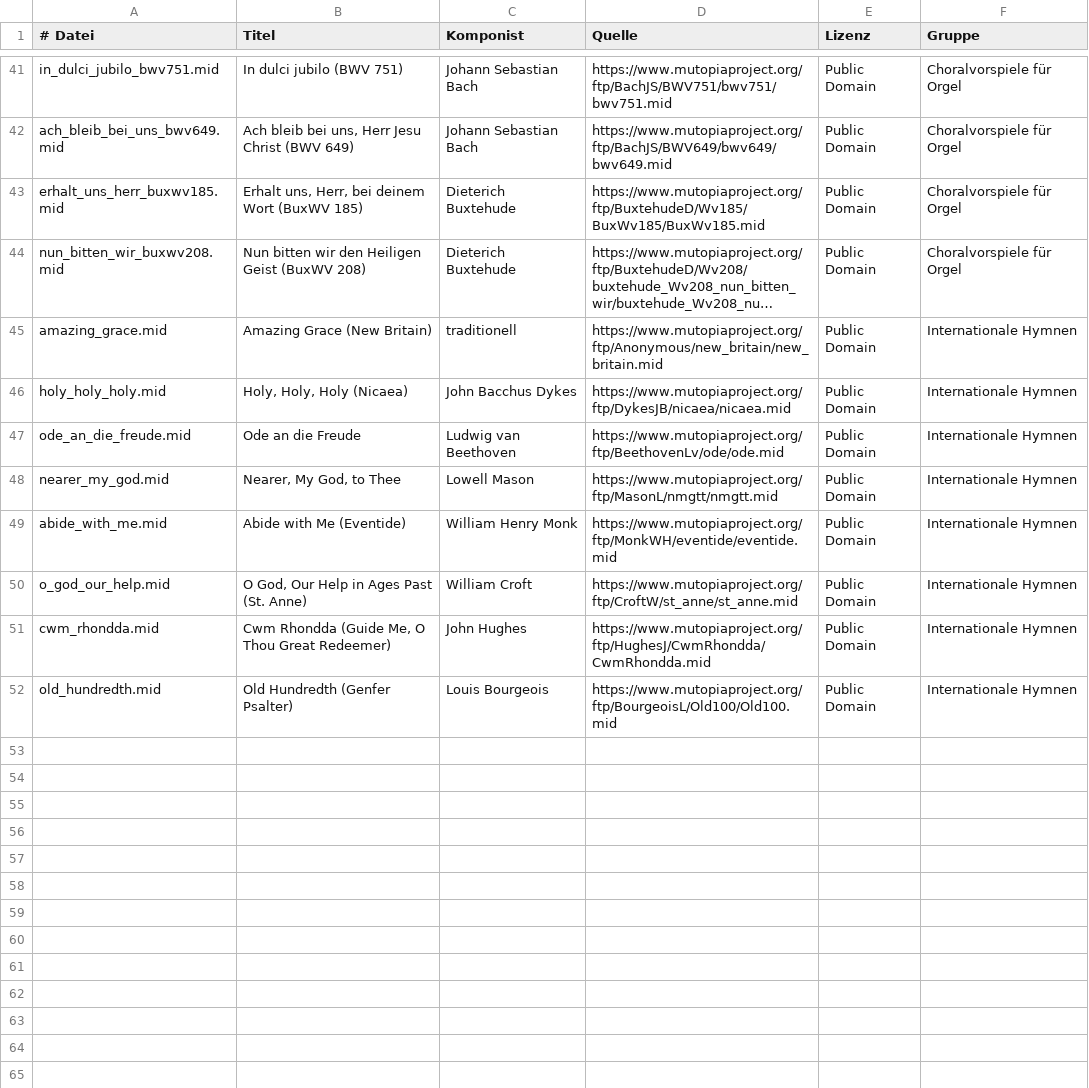
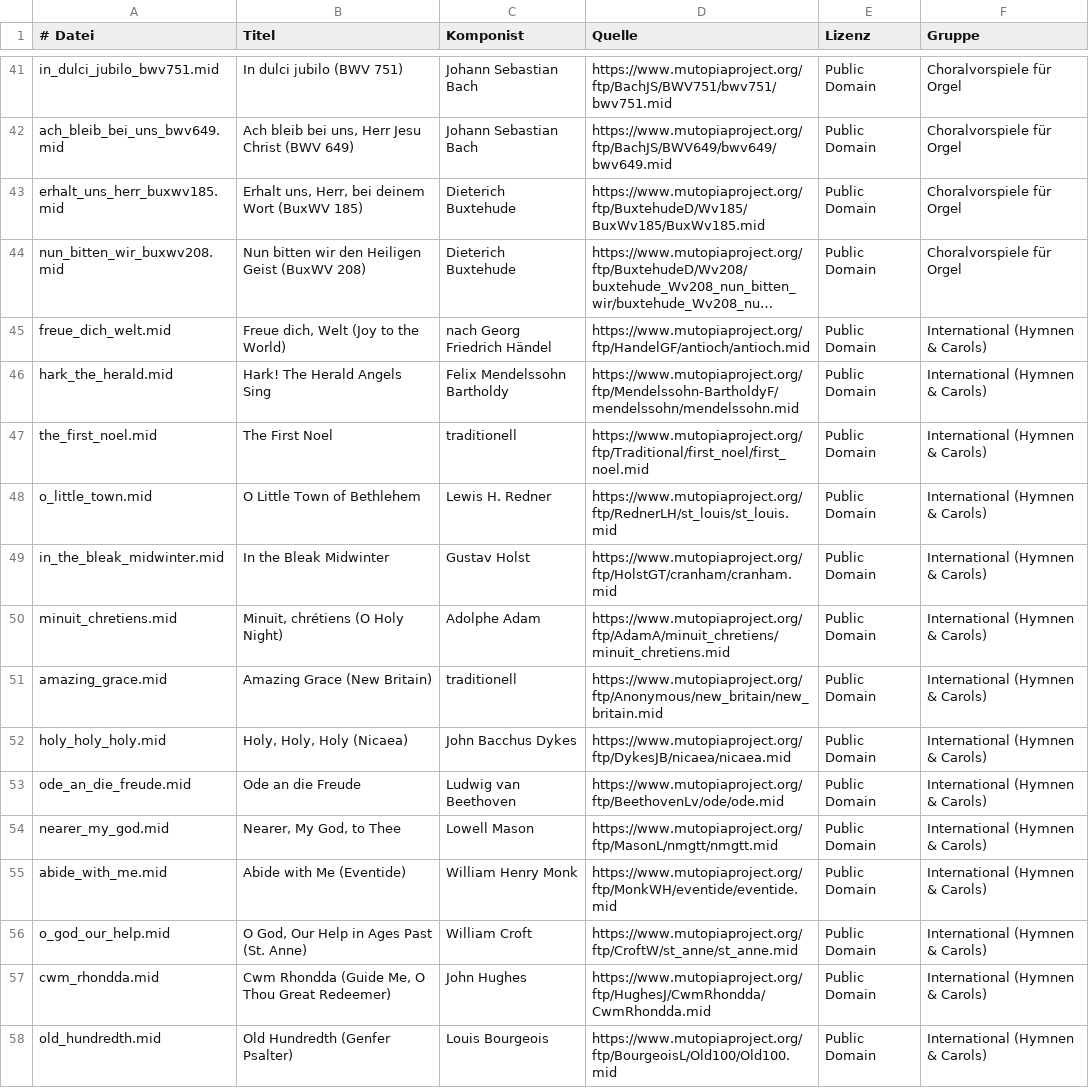
Before and after one commit to casualistcode/Orgamat, a TSV file: app/src/main/assets/lieder/lieder.tsv, drawn as a sheet; only a part is shown, gaps mark what is left out; long unchanged cells end in …; addresses are those after the commit; the diff covers the shown part only; the diff names each change by its address in the sheet, - before the commit and + after, or states it on an @@ line.

```diff
--- a/app/src/main/assets/lieder/lieder.tsv
+++ b/app/src/main/assets/lieder/lieder.tsv
+row 45: freue_dich_welt.mid | Freue dich, Welt (Joy to the World) | nach Georg Friedrich Händel | https://www.mutopiaproject.org/ftp/HandelGF/antioch/antioch.mid | Public Domain | International (Hymnen & Carols)
+row 46: hark_the_herald.mid | Hark! The Herald Angels Sing | Felix Mendelssohn Bartholdy | https://www.mutopiaproject.org/ftp/Mendelssohn-BartholdyF/mendelssohn/mendelssohn.mid | Public Domain | International (Hymnen & Carols)
+row 47: the_first_noel.mid | The First Noel | traditionell | https://www.mutopiaproject.org/ftp/Traditional/first_noel/first_noel.mid | Public Domain | International (Hymnen & Carols)
+row 48: o_little_town.mid | O Little Town of Bethlehem | Lewis H. Redner | https://www.mutopiaproject.org/ftp/RednerLH/st_louis/st_louis.mid | Public Domain | International (Hymnen & Carols)
+row 49: in_the_bleak_midwinter.mid | In the Bleak Midwinter | Gustav Holst | https://www.mutopiaproject.org/ftp/HolstGT/cranham/cranham.mid | Public Domain | International (Hymnen & Carols)
+row 50: minuit_chretiens.mid | Minuit, chrétiens (O Holy Night) | Adolphe Adam | https://www.mutopiaproject.org/ftp/AdamA/minuit_chretiens/minuit_chretiens.mid | Public Domain | International (Hymnen & Carols)
-F51:F58 (Gruppe): Internationale Hymnen
+F51:F58 (Gruppe): International (Hymnen & Carols)
```
Also changed, not shown: 7 added rows, 7 removed rows and 5 edited cells elsewhere in this file, 10 other files.
